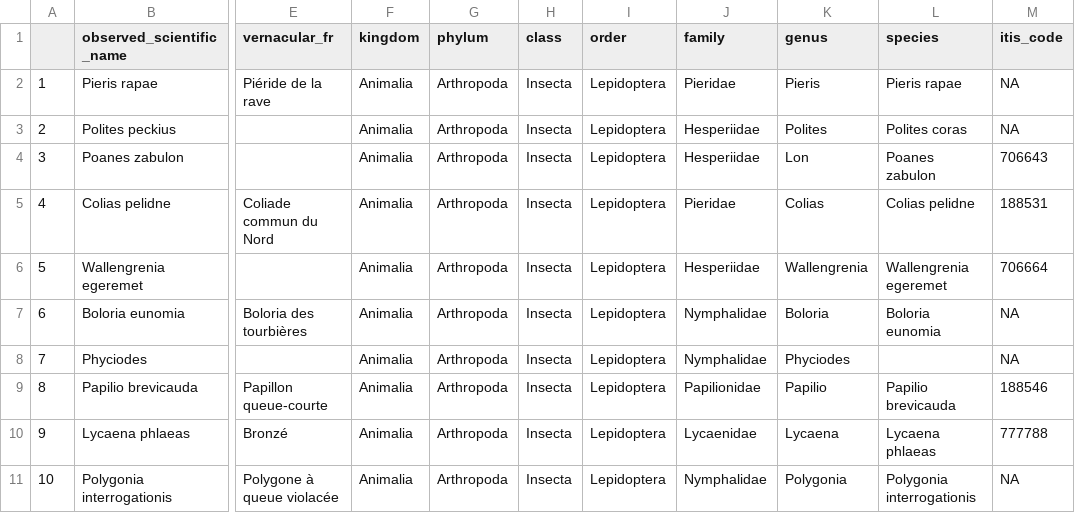
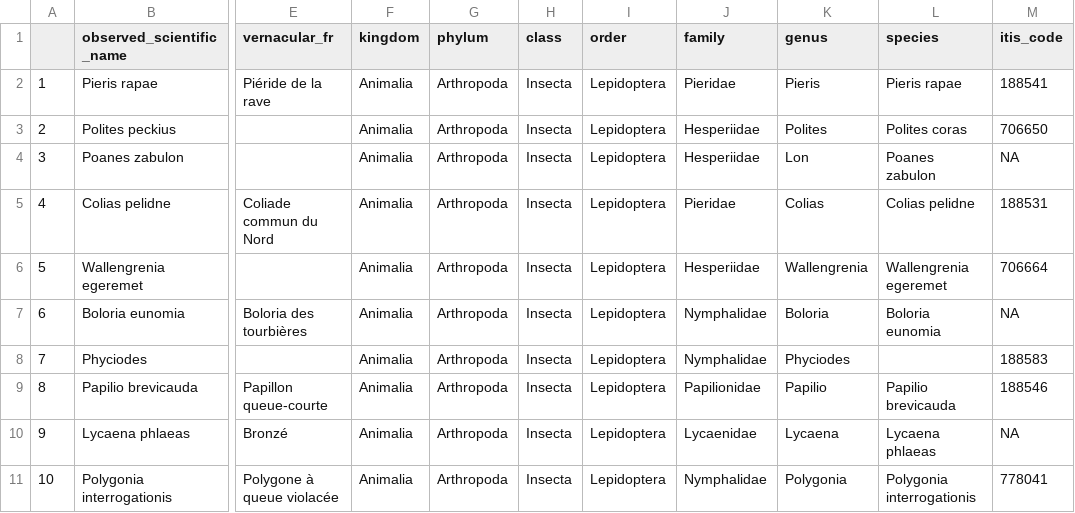
Before and after one commit to LouBer25/BIO500_Lepidopteres_MAJM, a CSV file: Projet_final/espece.csv, drawn as a sheet; only a part is shown, gaps mark what is left out; the diff names each change by its address in the sheet, - before the commit and + after, or states it on an @@ line.

```diff
--- a/Projet_final/espece.csv
+++ b/Projet_final/espece.csv
-M2 (itis_code): NA
+M2 (itis_code): 188541
-M3 (itis_code): NA
+M3 (itis_code): 706650
-M4 (itis_code): 706643
+M4 (itis_code): NA
-M8 (itis_code): NA
+M8 (itis_code): 188583
-M10 (itis_code): 777788
+M10 (itis_code): NA
-M11 (itis_code): NA
+M11 (itis_code): 778041
```
Also changed, not shown: 2 other files.
